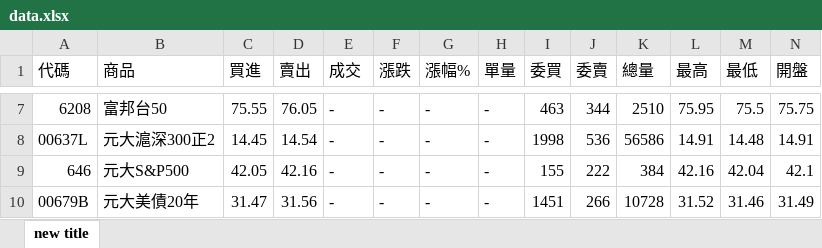
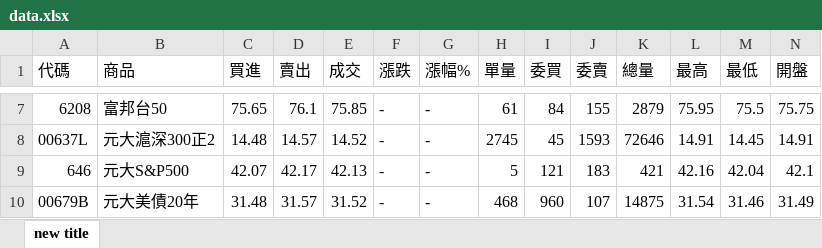
Before and after one commit to yeeyeeeyee/twstock, an Excel workbook: data.xlsx, sheet new title, drawn as a sheet; only a part is shown, gaps mark what is left out; values as stored, in another font and other column widths than the file's, no borders; the diff covers the shown part only; the diff names each change by its address in the sheet, - before the commit and + after, or states it on an @@ line.

```diff
--- a/data.xlsx (sheet new title)
+++ b/data.xlsx (sheet new title)
-C7 (買進): 75.55
+C7 (買進): 75.65
-D7 (賣出): 76.05
+D7 (賣出): 76.1
-E7 (成交): -
+E7 (成交): 75.85
-H7 (單量): -
+H7 (單量): 61
-I7 (委買): 463
+I7 (委買): 84
-J7 (委賣): 344
+J7 (委賣): 155
-K7 (總量): 2510
+K7 (總量): 2879
-C8 (買進): 14.45
+C8 (買進): 14.48
-D8 (賣出): 14.54
+D8 (賣出): 14.57
-E8 (成交): -
+E8 (成交): 14.52
-H8 (單量): -
+H8 (單量): 2745
-I8 (委買): 1998
+I8 (委買): 45
-J8 (委賣): 536
+J8 (委賣): 1593
-K8 (總量): 56586
+K8 (總量): 72646
-M8 (最低): 14.48
+M8 (最低): 14.45
-C9 (買進): 42.05
+C9 (買進): 42.07
-D9 (賣出): 42.16
+D9 (賣出): 42.17
-E9 (成交): -
+E9 (成交): 42.13
-H9 (單量): -
+H9 (單量): 5
-I9 (委買): 155
+I9 (委買): 121
-J9 (委賣): 222
+J9 (委賣): 183
-K9 (總量): 384
+K9 (總量): 421
-C10 (買進): 31.47
+C10 (買進): 31.48
-D10 (賣出): 31.56
+D10 (賣出): 31.57
-E10 (成交): -
+E10 (成交): 31.52
-H10 (單量): -
+H10 (單量): 468
-I10 (委買): 1451
+I10 (委買): 960
-J10 (委賣): 266
+J10 (委賣): 107
-K10 (總量): 10728
+K10 (總量): 14875
-L10 (最高): 31.52
+L10 (最高): 31.54
```
Also changed, not shown: 136 edited cells elsewhere in this sheet, 3 other files.
